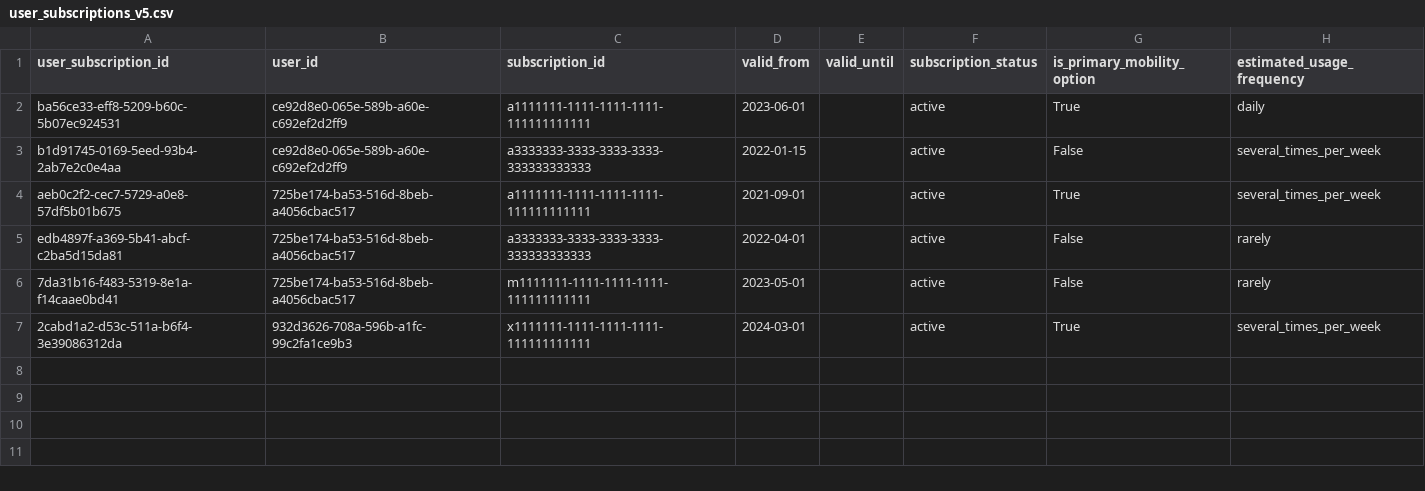
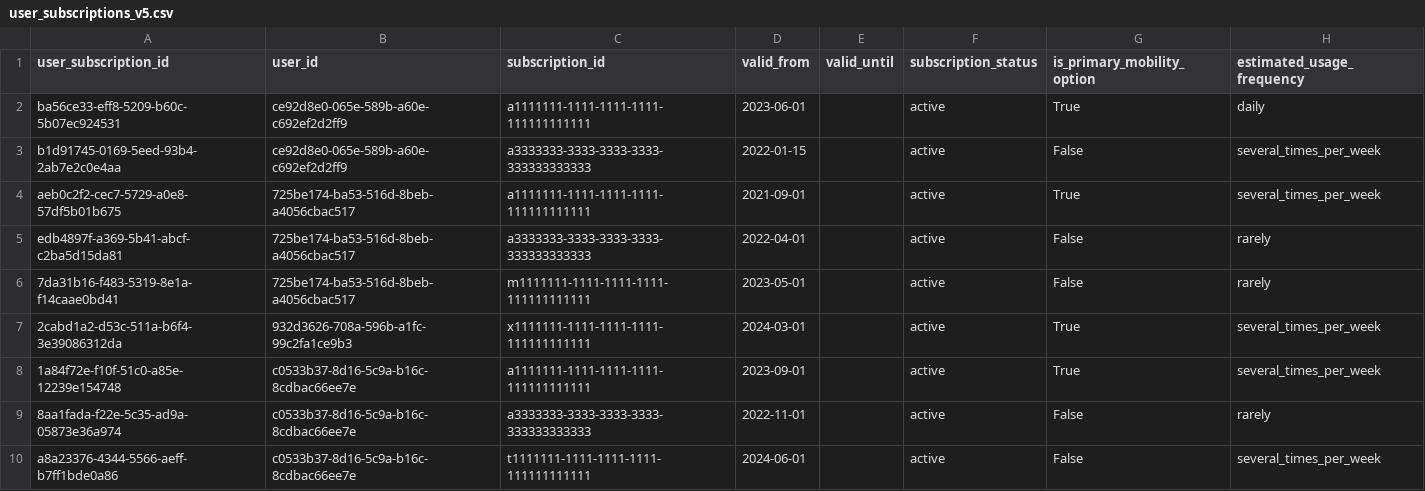
Before and after one commit to tjorgeo/AIIM_DB_mobility_advisior, a CSV file: database/seed/user_subscriptions_v5.csv, drawn as a sheet.

```diff
--- a/database/seed/user_subscriptions_v5.csv
+++ b/database/seed/user_subscriptions_v5.csv
@@ -7 +7,4 @@ edb4897f-a369-5b41-abcf-c2ba5d15da81,725be174-ba53-516d-8beb-a4056cbac517,a33333
 2cabd1a2-d53c-511a-b6f4-3e39086312da,932d3626-708a-596b-a1fc-99c2fa1ce9b3,x1111111-1111-1111-1111-111111111111,2024-03-01,,active,True,several_times_per_week
+1a84f72e-f10f-51c0-a85e-12239e154748,c0533b37-8d16-5c9a-b16c-8cdbac66ee7e,a1111111-1111-1111-1111-111111111111,2023-09-01,,active,True,several_times_per_week
+8aa1fada-f22e-5c35-ad9a-05873e36a974,c0533b37-8d16-5c9a-b16c-8cdbac66ee7e,a3333333-3333-3333-3333-333333333333,2022-11-01,,active,False,rarely
+a8a23376-4344-5566-aeff-b7ff1bde0a86,c0533b37-8d16-5c9a-b16c-8cdbac66ee7e,t1111111-1111-1111-1111-111111111111,2024-06-01,,active,False,several_times_per_week
```
Also changed, not shown: database/seed/user_calendars_v2.csv, database/seed/user_onboardings_v4.csv, 5 other files.
